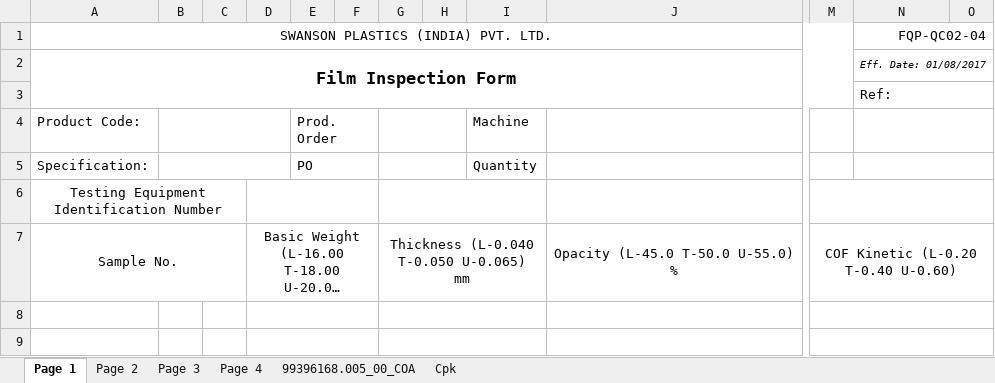
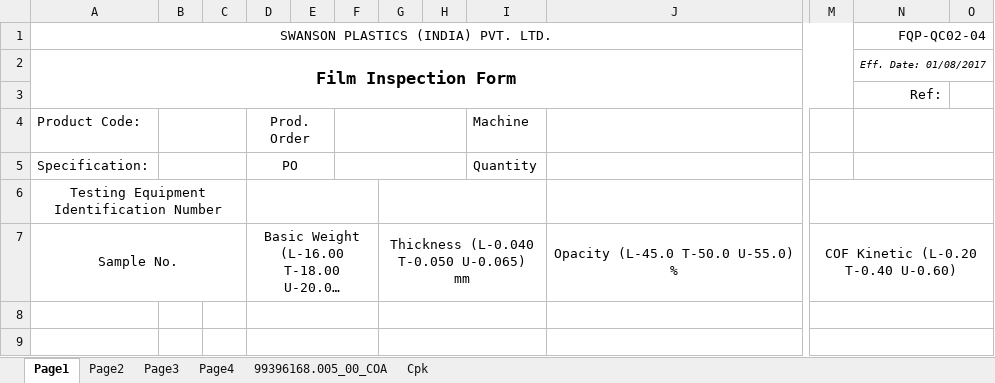
Before and after one commit to dev-vision-ai/SwansonIndiaPortal, an Excel workbook: backend/templates/102-18c-white.xlsx, sheet Page1, drawn as a sheet; only a part is shown, gaps mark what is left out; long unchanged cells end in …; values as stored, in another font and other column widths than the file's, no borders; conditional formats not drawn; the diff names each change by its address in the sheet, - before the commit and + after, or states it on an @@ line.

```diff
--- a/backend/templates/102-18c-white.xlsx (sheet Page1)
+++ b/backend/templates/102-18c-white.xlsx (sheet Page1)
-sheet tab: Page 1
+sheet tab: Page1
-sheet tab: Page 2
+sheet tab: Page2
-sheet tab: Page 3
+sheet tab: Page3
-sheet tab: Page 4
+sheet tab: Page4
-N3 alignment: left
+N3 alignment: right
-N3:O3 merged
-B4:D4 merged
+B4:C4 merged
-D4: (empty)
+D4: Prod. Order
+D4:E4 merged
-E4: Prod. Order
+E4: (empty)
-E4:F4 merged
+F4:H4 merged
-G4:H4 merged
-B5:D5 merged
+B5:C5 merged
-D5: (empty)
+D5: PO
+D5:E5 merged
-E5: PO
+E5: (empty)
-E5:F5 merged
+F5:H5 merged
-G5:H5 merged
```
Also changed, not shown: sheet Page3, sheet Page2, sheet Page4, formulas that keep their value, 9 other files.
